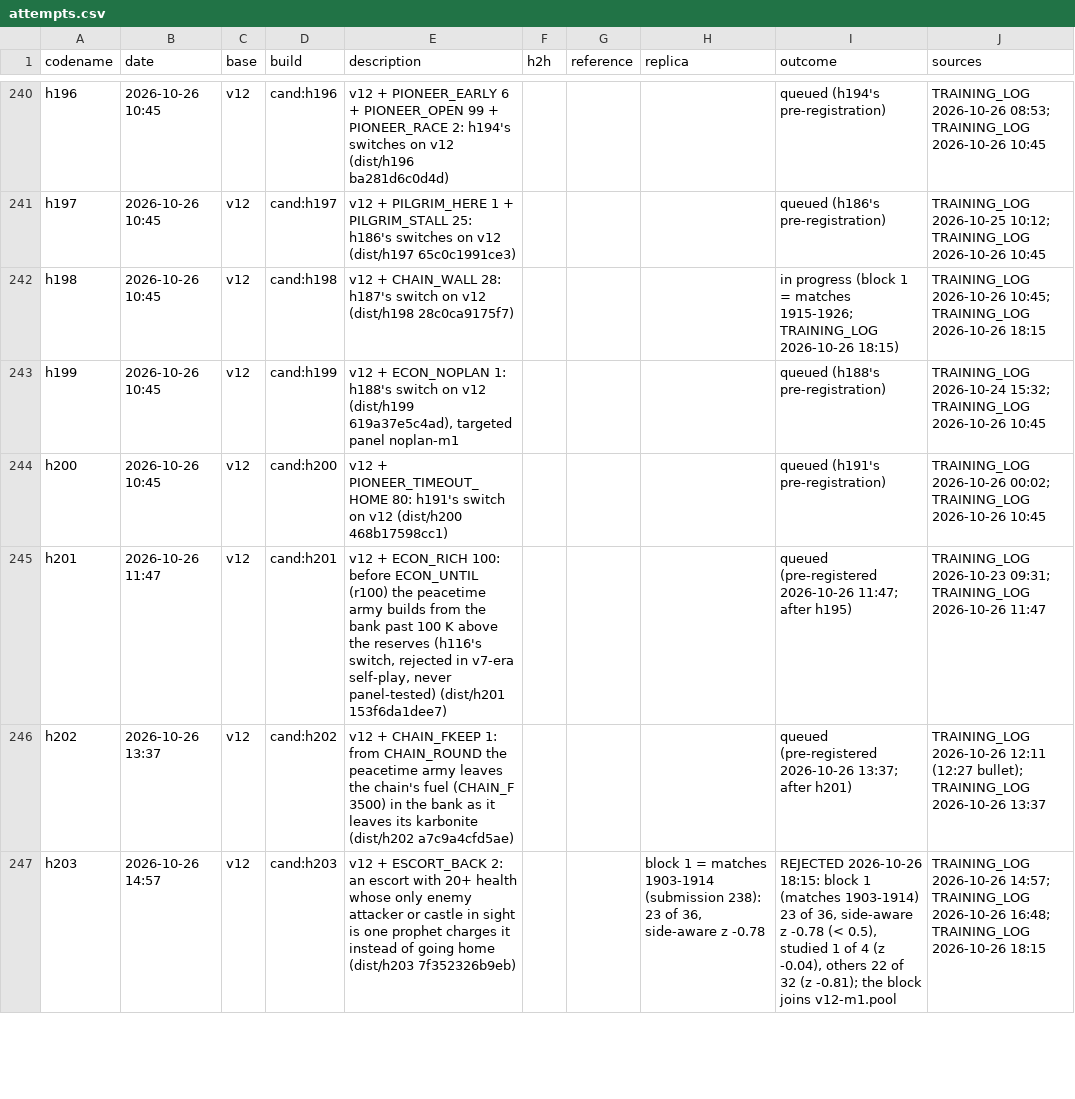
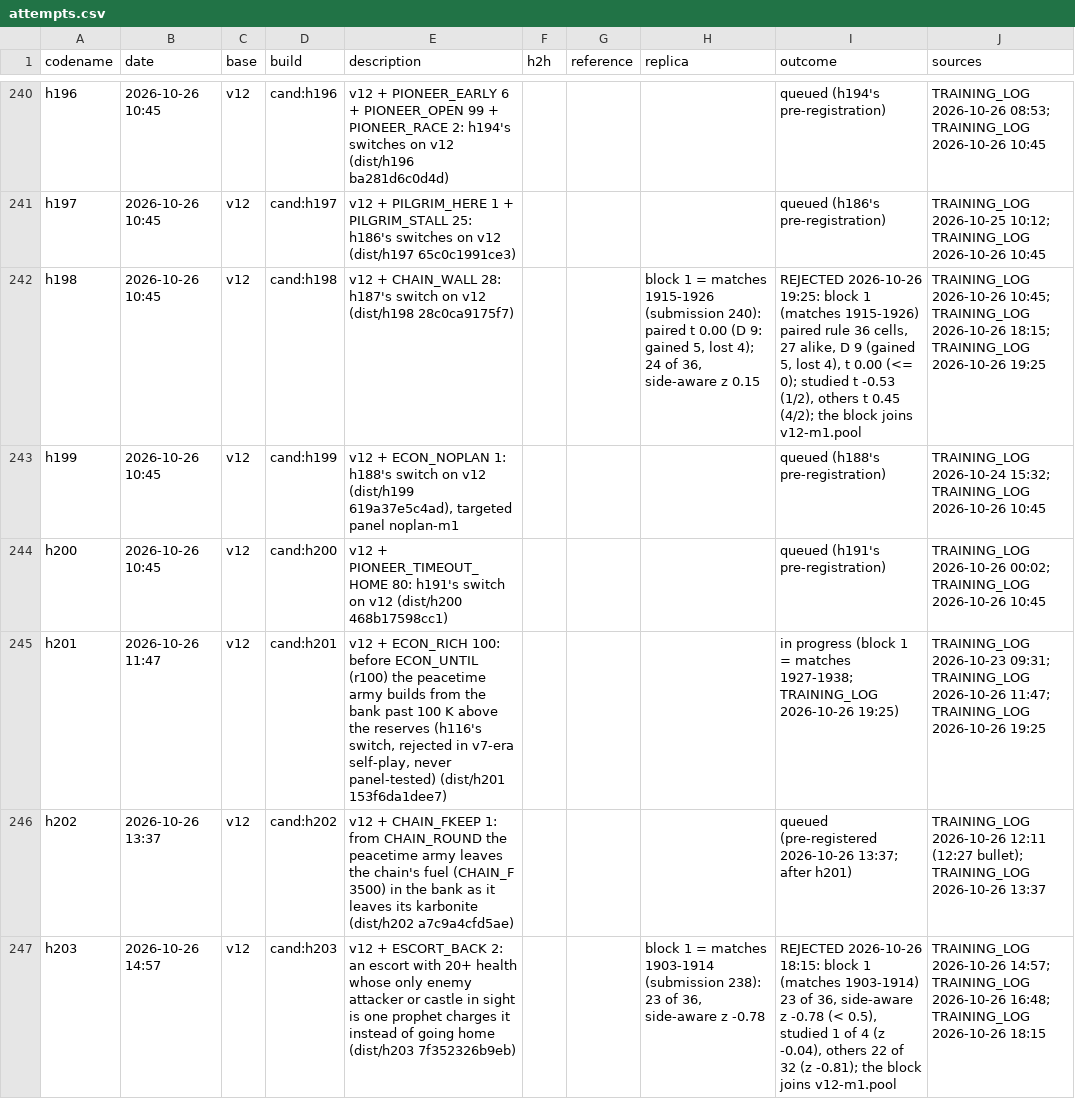
Before and after one commit to terryvanbelle/battlecode19-vibe, a CSV file: progress/attempts.csv, drawn as a sheet; only a part is shown, gaps mark what is left out.

```diff
--- a/progress/attempts.csv
+++ b/progress/attempts.csv
@@ -241,6 +241,6 @@ h196,2026-10-26 10:45,v12,cand:h196,v12 + PIONEER_EARLY 6 + PIONEER_OPEN 99 + PI
 h197,2026-10-26 10:45,v12,cand:h197,v12 + PILGRIM_HERE 1 + PILGRIM_STALL 25: h186's switches on v12 (dist/h197 65c0c1991ce3),,,,queued (h186's pre-registration),TRAINING_LOG 2026-10-25 10:12; TRAINING_LOG 2026-10-26 10:45
-h198,2026-10-26 10:45,v12,cand:h198,v12 + CHAIN_WALL 28: h187's switch on v12 (dist/h198 28c0ca9175f7),,,,in progress (block 1 = matches 1915-1926; TRAINING_LOG 2026-10-26 18:15),TRAINING_LOG 2026-10-26 10:45; TRAINING_LOG 2026-10-26 18:15
+h198,2026-10-26 10:45,v12,cand:h198,v12 + CHAIN_WALL 28: h187's switch on v12 (dist/h198 28c0ca9175f7),,,"block 1 = matches 1915-1926 (submission 240): paired t 0.00 (D 9: gained 5, lost 4); 24 of 36, side-aware z 0.15","REJECTED 2026-10-26 19:25: block 1 (matches 1915-1926) paired rule 36 cells, 27 alike, D 9 (gained 5, lost 4), t 0.00 (<= 0); studied t -0.53 (1/2), others t 0.45 (4/2); the block joins v12-m1.pool",TRAINING_LOG 2026-10-26 10:45; TRAINING_LOG 2026-10-26 18:15; TRAINING_LOG 2026-10-26 19:25
 h199,2026-10-26 10:45,v12,cand:h199,"v12 + ECON_NOPLAN 1: h188's switch on v12 (dist/h199 619a37e5c4ad), targeted panel noplan-m1",,,,queued (h188's pre-registration),TRAINING_LOG 2026-10-24 15:32; TRAINING_LOG 2026-10-26 10:45
 h200,2026-10-26 10:45,v12,cand:h200,v12 + PIONEER_TIMEOUT_HOME 80: h191's switch on v12 (dist/h200 468b17598cc1),,,,queued (h191's pre-registration),TRAINING_LOG 2026-10-26 00:02; TRAINING_LOG 2026-10-26 10:45
-h201,2026-10-26 11:47,v12,cand:h201,"v12 + ECON_RICH 100: before ECON_UNTIL (r100) the peacetime army builds from the bank past 100 K above the reserves (h116's switch, rejected in v7-era self-play, never panel-tested) (dist/h201 153f6da1dee7)",,,,queued (pre-registered 2026-10-26 11:47; after h195),TRAINING_LOG 2026-10-23 09:31; TRAINING_LOG 2026-10-26 11:47
+h201,2026-10-26 11:47,v12,cand:h201,"v12 + ECON_RICH 100: before ECON_UNTIL (r100) the peacetime army builds from the bank past 100 K above the reserves (h116's switch, rejected in v7-era self-play, never panel-tested) (dist/h201 153f6da1dee7)",,,,in progress (block 1 = matches 1927-1938; TRAINING_LOG 2026-10-26 19:25),TRAINING_LOG 2026-10-23 09:31; TRAINING_LOG 2026-10-26 11:47; TRAINING_LOG 2026-10-26 19:25
 h202,2026-10-26 13:37,v12,cand:h202,v12 + CHAIN_FKEEP 1: from CHAIN_ROUND the peacetime army leaves the chain's fuel (CHAIN_F 3500) in the bank as it leaves its karbonite (dist/h202 a7c9a4cfd5ae),,,,queued (pre-registered 2026-10-26 13:37; after h201),TRAINING_LOG 2026-10-26 12:11 (12:27 bullet); TRAINING_LOG 2026-10-26 13:37
```
Also changed, not shown: tools/progress/submissions.tsv, 4 other files.
